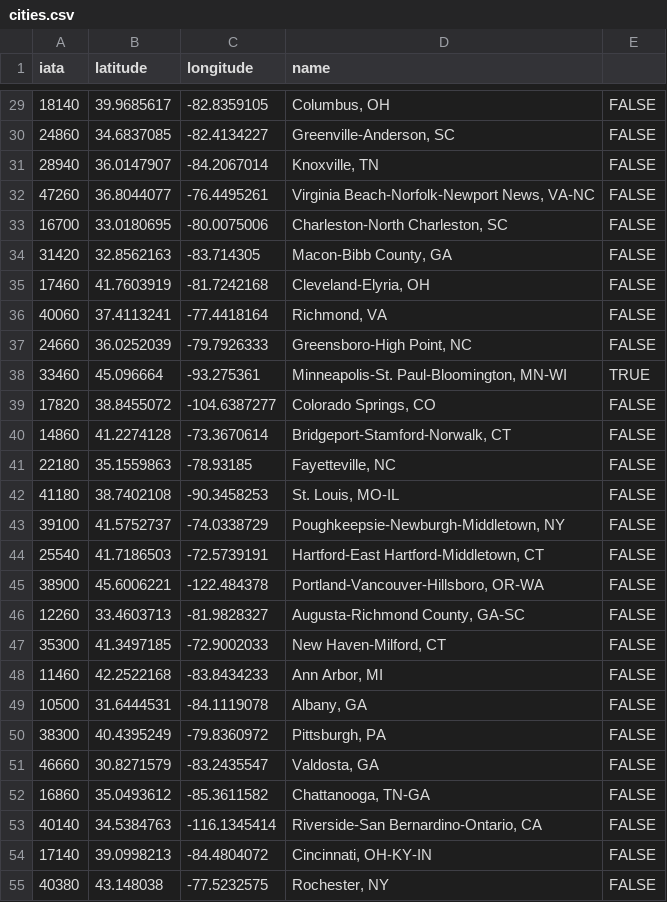
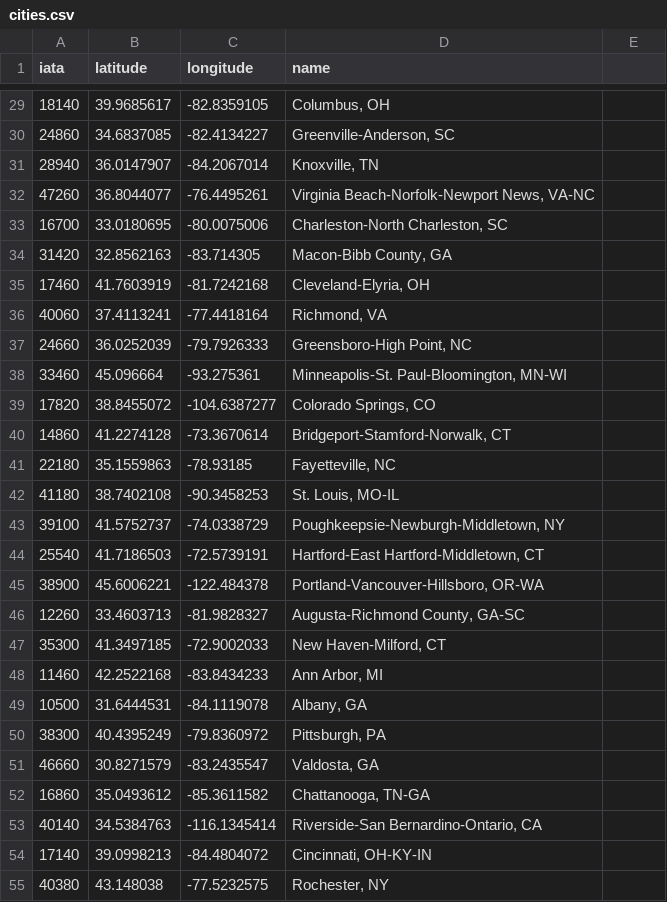
Before and after one commit to HRAAdvisors/HRAAdvisors.github.io, a CSV file: miami_development/cities.csv, drawn as a sheet; only a part is shown, gaps mark what is left out; the diff covers the shown part only.

```diff
--- a/miami_development/cities.csv
+++ b/miami_development/cities.csv
@@ -29,27 +29,27 @@
-18140,39.9685617,-82.8359105,"Columbus, OH",FALSE
-24860,34.6837085,-82.4134227,"Greenville-Anderson, SC",FALSE
-28940,36.0147907,-84.2067014,"Knoxville, TN",FALSE
-47260,36.8044077,-76.4495261,"Virginia Beach-Norfolk-Newport News, VA-NC",FALSE
-16700,33.0180695,-80.0075006,"Charleston-North Charleston, SC",FALSE
-31420,32.8562163,-83.714305,"Macon-Bibb County, GA",FALSE
-17460,41.7603919,-81.7242168,"Cleveland-Elyria, OH",FALSE
-40060,37.4113241,-77.4418164,"Richmond, VA",FALSE
-24660,36.0252039,-79.7926333,"Greensboro-High Point, NC",FALSE
-33460,45.096664,-93.275361,"Minneapolis-St. Paul-Bloomington, MN-WI",TRUE
-17820,38.8455072,-104.6387277,"Colorado Springs, CO",FALSE
-14860,41.2274128,-73.3670614,"Bridgeport-Stamford-Norwalk, CT",FALSE
-22180,35.1559863,-78.93185,"Fayetteville, NC",FALSE
-41180,38.7402108,-90.3458253,"St. Louis, MO-IL",FALSE
-39100,41.5752737,-74.0338729,"Poughkeepsie-Newburgh-Middletown, NY",FALSE
-25540,41.7186503,-72.5739191,"Hartford-East Hartford-Middletown, CT",FALSE
-38900,45.6006221,-122.484378,"Portland-Vancouver-Hillsboro, OR-WA",FALSE
-12260,33.4603713,-81.9828327,"Augusta-Richmond County, GA-SC",FALSE
-35300,41.3497185,-72.9002033,"New Haven-Milford, CT",FALSE
-11460,42.2522168,-83.8434233,"Ann Arbor, MI",FALSE
-10500,31.6444531,-84.1119078,"Albany, GA",FALSE
-38300,40.4395249,-79.8360972,"Pittsburgh, PA",FALSE
-46660,30.8271579,-83.2435547,"Valdosta, GA",FALSE
-16860,35.0493612,-85.3611582,"Chattanooga, TN-GA",FALSE
-40140,34.5384763,-116.1345414,"Riverside-San Bernardino-Ontario, CA",FALSE
-17140,39.0998213,-84.4804072,"Cincinnati, OH-KY-IN",FALSE
-40380,43.148038,-77.5232575,"Rochester, NY",FALSE
+18140,39.9685617,-82.8359105,"Columbus, OH"
+24860,34.6837085,-82.4134227,"Greenville-Anderson, SC"
+28940,36.0147907,-84.2067014,"Knoxville, TN"
+47260,36.8044077,-76.4495261,"Virginia Beach-Norfolk-Newport News, VA-NC"
+16700,33.0180695,-80.0075006,"Charleston-North Charleston, SC"
+31420,32.8562163,-83.714305,"Macon-Bibb County, GA"
+17460,41.7603919,-81.7242168,"Cleveland-Elyria, OH"
+40060,37.4113241,-77.4418164,"Richmond, VA"
+24660,36.0252039,-79.7926333,"Greensboro-High Point, NC"
+33460,45.096664,-93.275361,"Minneapolis-St. Paul-Bloomington, MN-WI"
+17820,38.8455072,-104.6387277,"Colorado Springs, CO"
+14860,41.2274128,-73.3670614,"Bridgeport-Stamford-Norwalk, CT"
+22180,35.1559863,-78.93185,"Fayetteville, NC"
+41180,38.7402108,-90.3458253,"St. Louis, MO-IL"
+39100,41.5752737,-74.0338729,"Poughkeepsie-Newburgh-Middletown, NY"
+25540,41.7186503,-72.5739191,"Hartford-East Hartford-Middletown, CT"
+38900,45.6006221,-122.484378,"Portland-Vancouver-Hillsboro, OR-WA"
+12260,33.4603713,-81.9828327,"Augusta-Richmond County, GA-SC"
+35300,41.3497185,-72.9002033,"New Haven-Milford, CT"
+11460,42.2522168,-83.8434233,"Ann Arbor, MI"
+10500,31.6444531,-84.1119078,"Albany, GA"
+38300,40.4395249,-79.8360972,"Pittsburgh, PA"
+46660,30.8271579,-83.2435547,"Valdosta, GA"
+16860,35.0493612,-85.3611582,"Chattanooga, TN-GA"
+40140,34.5384763,-116.1345414,"Riverside-San Bernardino-Ontario, CA"
+17140,39.0998213,-84.4804072,"Cincinnati, OH-KY-IN"
+40380,43.148038,-77.5232575,"Rochester, NY"
```
Also changed, not shown: 167 edited cells elsewhere in this file, 1 other file.
